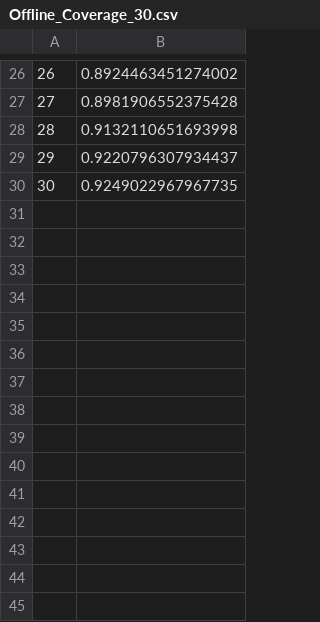
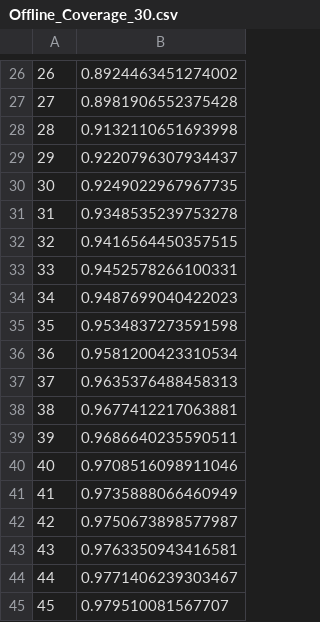
Before and after one commit to Wings-Lab/SelectSensor, a CSV file: plot_data2/Offline_Coverage_30.csv, drawn as a sheet; only a part is shown, gaps mark what is left out; the diff names each change by its address in the sheet, - before the commit and + after, or states it on an @@ line.

```diff
--- a/plot_data2/Offline_Coverage_30.csv
+++ b/plot_data2/Offline_Coverage_30.csv
+row 31: 31 | 0.9348535239753278
+row 32: 32 | 0.9416564450357515
+row 33: 33 | 0.9452578266100331
+row 34: 34 | 0.9487699040422023
+row 35: 35 | 0.9534837273591598
+row 36: 36 | 0.9581200423310534
+row 37: 37 | 0.9635376488458313
+row 38: 38 | 0.9677412217063881
+row 39: 39 | 0.9686640235590511
+row 40: 40 | 0.9708516098911046
+row 41: 41 | 0.9735888066460949
+row 42: 42 | 0.9750673898577987
+row 43: 43 | 0.9763350943416581
+row 44: 44 | 0.9771406239303467
+row 45: 45 | 0.979510081567707
```
Also changed, not shown: plot_data2/Offline_Greedy_30.csv, plot_data2/Offline_Random_30.csv, 1 other file.
